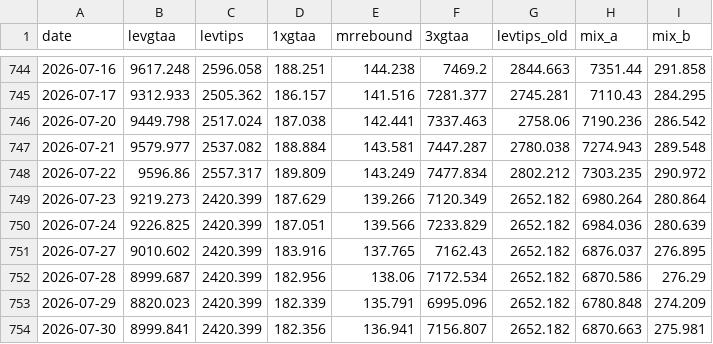
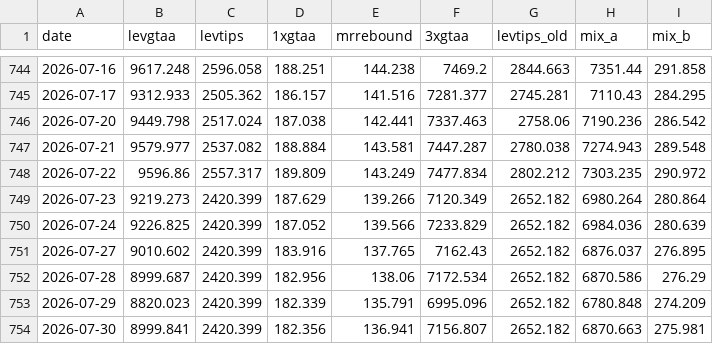
Before and after one commit to Sin3qz/Strategies-dashboard, a CSV file: data/equity.csv, drawn as a sheet; only a part is shown, gaps mark what is left out.

```diff
--- a/data/equity.csv
+++ b/data/equity.csv
@@ -749,3 +749,3 @@ date,levgtaa,levtips,1xgtaa,mrrebound,3xgtaa,levtips_old,mix_a,mix_b
 2026-07-23,9219.273,2420.399,187.629,139.266,7120.349,2652.182,6980.264,280.864
-2026-07-24,9226.825,2420.399,187.051,139.566,7233.829,2652.182,6984.036,280.639
+2026-07-24,9226.825,2420.399,187.052,139.566,7233.829,2652.182,6984.036,280.639
 2026-07-27,9010.602,2420.399,183.916,137.765,7162.43,2652.182,6876.037,276.895
```
Also changed, not shown: data/daily_levtips.csv, 4 other files.
